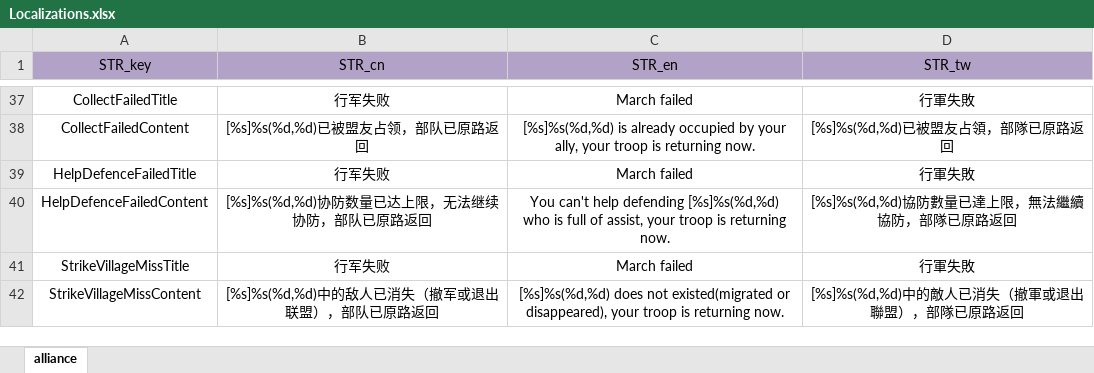
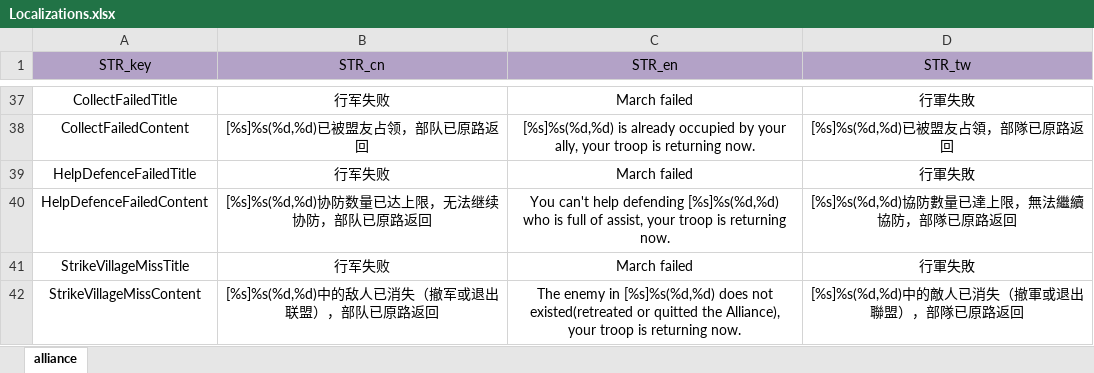
Before and after one commit to ModunZhang/kod_docs, an Excel workbook: datas/server/Localizations.xlsx, sheet alliance, drawn as a sheet; only a part is shown, gaps mark what is left out; values as stored, in another font and other column widths than the file's, no borders; the diff names each change by its address in the sheet, - before the commit and + after, or states it on an @@ line.

```diff
--- a/datas/server/Localizations.xlsx (sheet alliance)
+++ b/datas/server/Localizations.xlsx (sheet alliance)
-C42 (STR_en): [%s]%s(%d,%d) does not existed(migrated or disappeared), your troop…
+C42 (STR_en): The enemy in [%s]%s(%d,%d) does not existed(retreated or quitted the Alliance), your troop…
```
Also changed, not shown: datas/shared/Activities.xlsx, datas/shared/AllianceInitData.xlsx, 2 other files.
